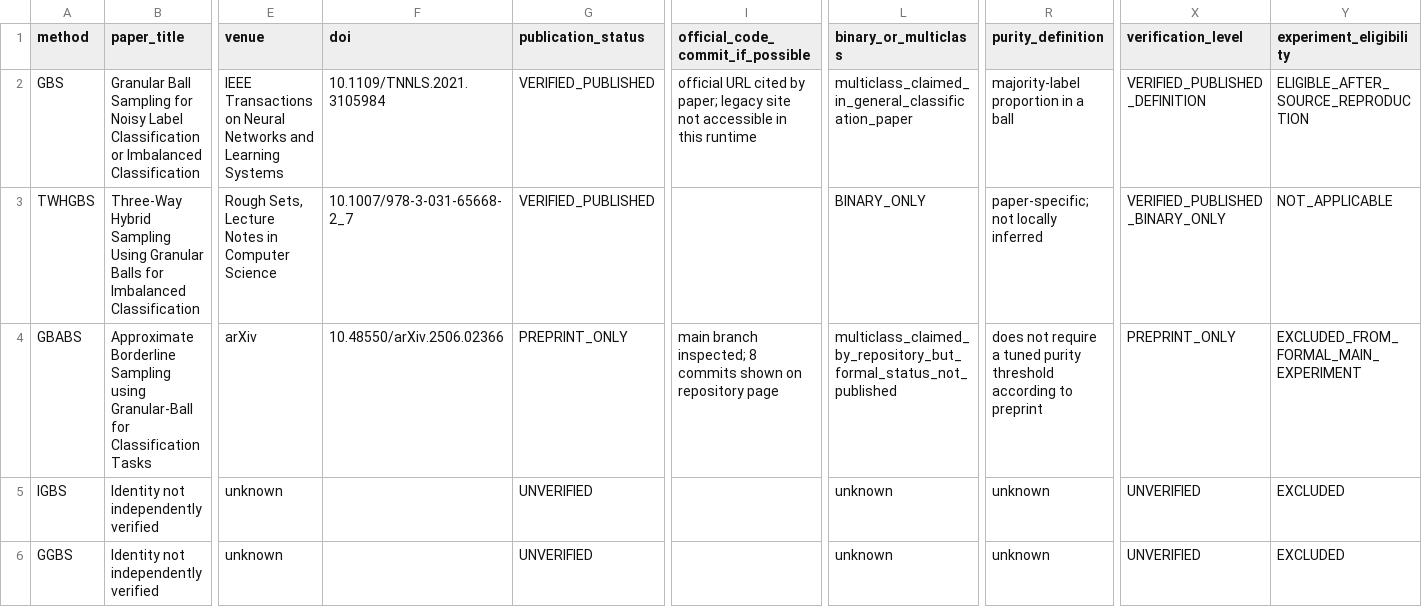
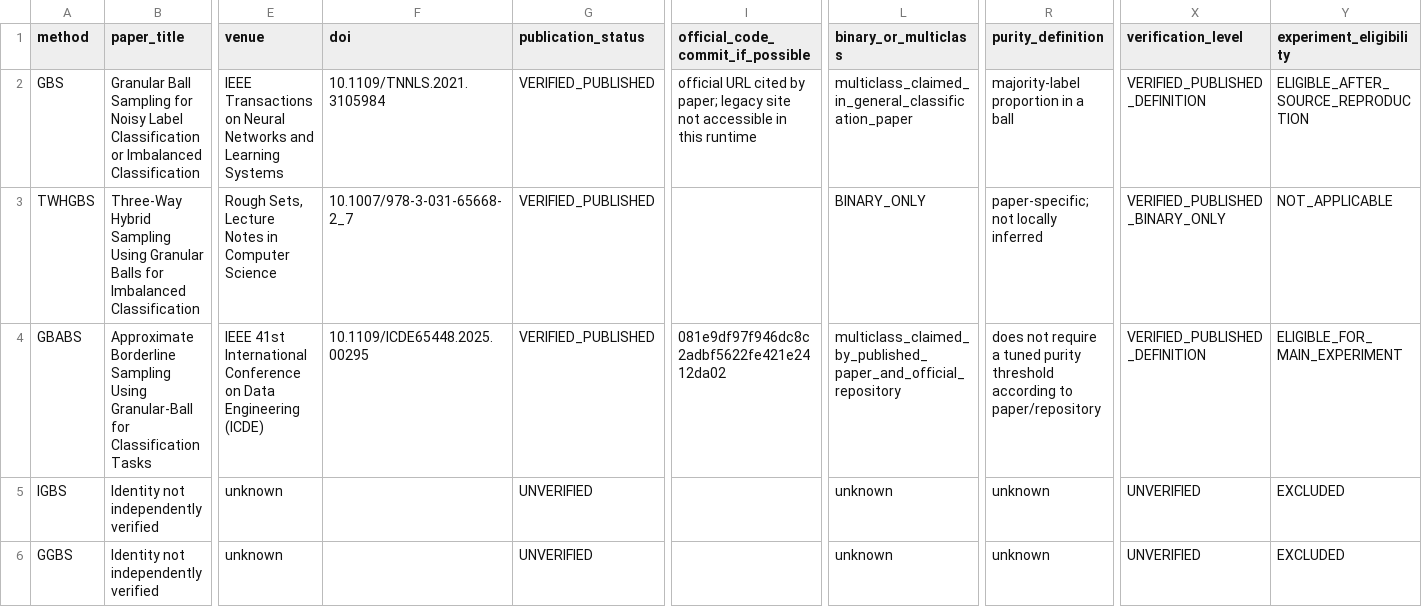
Before and after one commit to whzy3185/liqiu, a CSV file: literature/malware_sampling/published_gb_sampling_registry.csv, drawn as a sheet; only a part is shown, gaps mark what is left out; the diff covers the shown part only; the diff names each change by its address in the sheet, - before the commit and + after, or states it on an @@ line.

```diff
--- a/literature/malware_sampling/published_gb_sampling_registry.csv
+++ b/literature/malware_sampling/published_gb_sampling_registry.csv
-B4 (paper_title): …Borderline Sampling using Granular-Ball for…
+B4 (paper_title): …Borderline Sampling Using Granular-Ball for…
-E4 (venue): arXiv
+E4 (venue): IEEE 41st International Conference on Data Engineering (ICDE)
-F4 (doi): 10.48550/arXiv.2506.02366
+F4 (doi): 10.1109/ICDE65448.2025.00295
-G4 (publication_status): PREPRINT_ONLY
+G4 (publication_status): VERIFIED_PUBLISHED
-I4 (official_code_commit_if_possible): main branch inspected; 8 commits shown on repository page
+I4 (official_code_commit_if_possible): 081e9df97f946dc8c2adbf5622fe421e2412da02
-L4 (binary_or_multiclass): multiclass_claimed_by_repository_but_formal_status_not_published
+L4 (binary_or_multiclass): multiclass_claimed_by_published_paper_and_official_repository
-R4 (purity_definition): …according to preprint
+R4 (purity_definition): …according to paper/repository
-X4 (verification_level): PREPRINT_ONLY
+X4 (verification_level): VERIFIED_PUBLISHED_DEFINITION
-Y4 (experiment_eligibility): EXCLUDED_FROM_FORMAL_MAIN_EXPERIMENT
+Y4 (experiment_eligibility): ELIGIBLE_FOR_MAIN_EXPERIMENT
```
Also changed, not shown: 1 edited cell elsewhere in this file, results/malware/round1_summary.csv, 8 other files.
